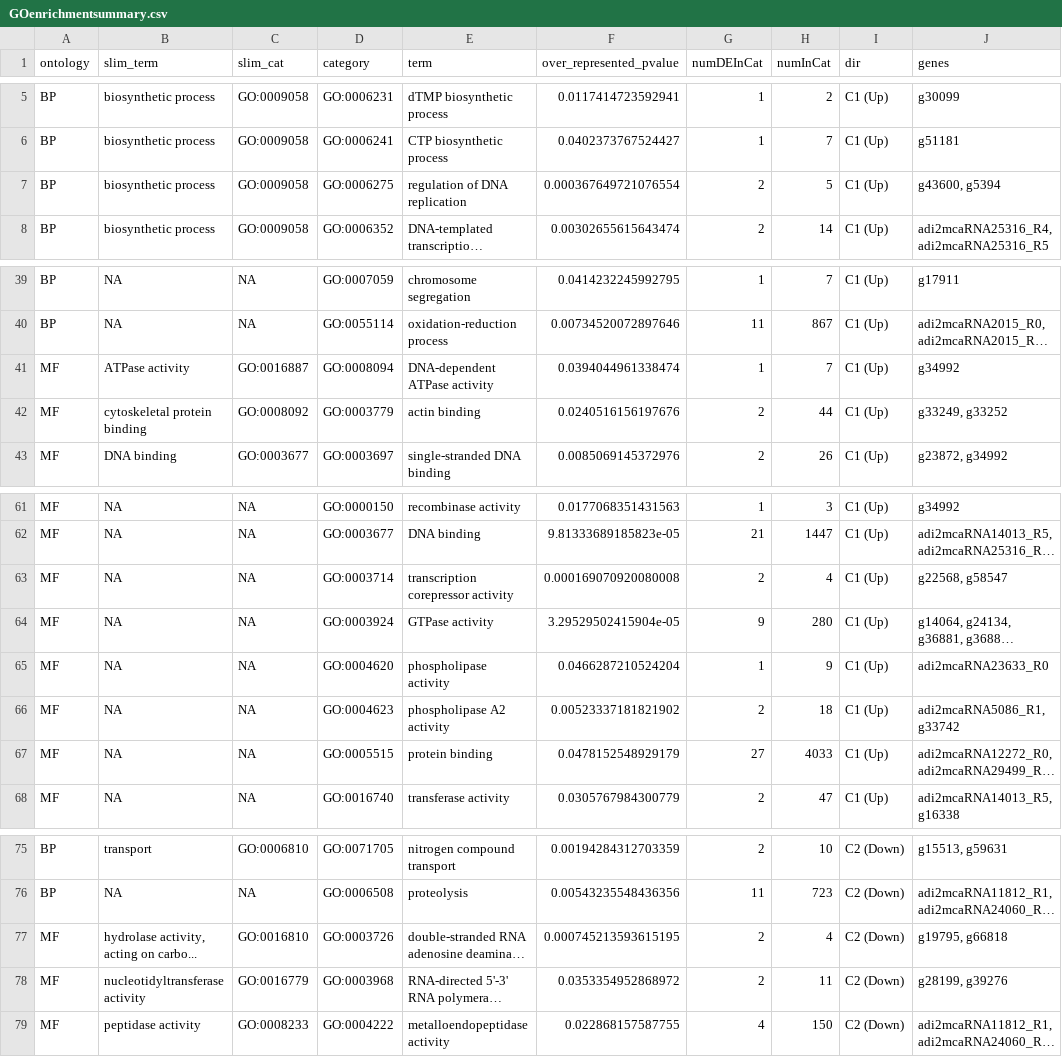
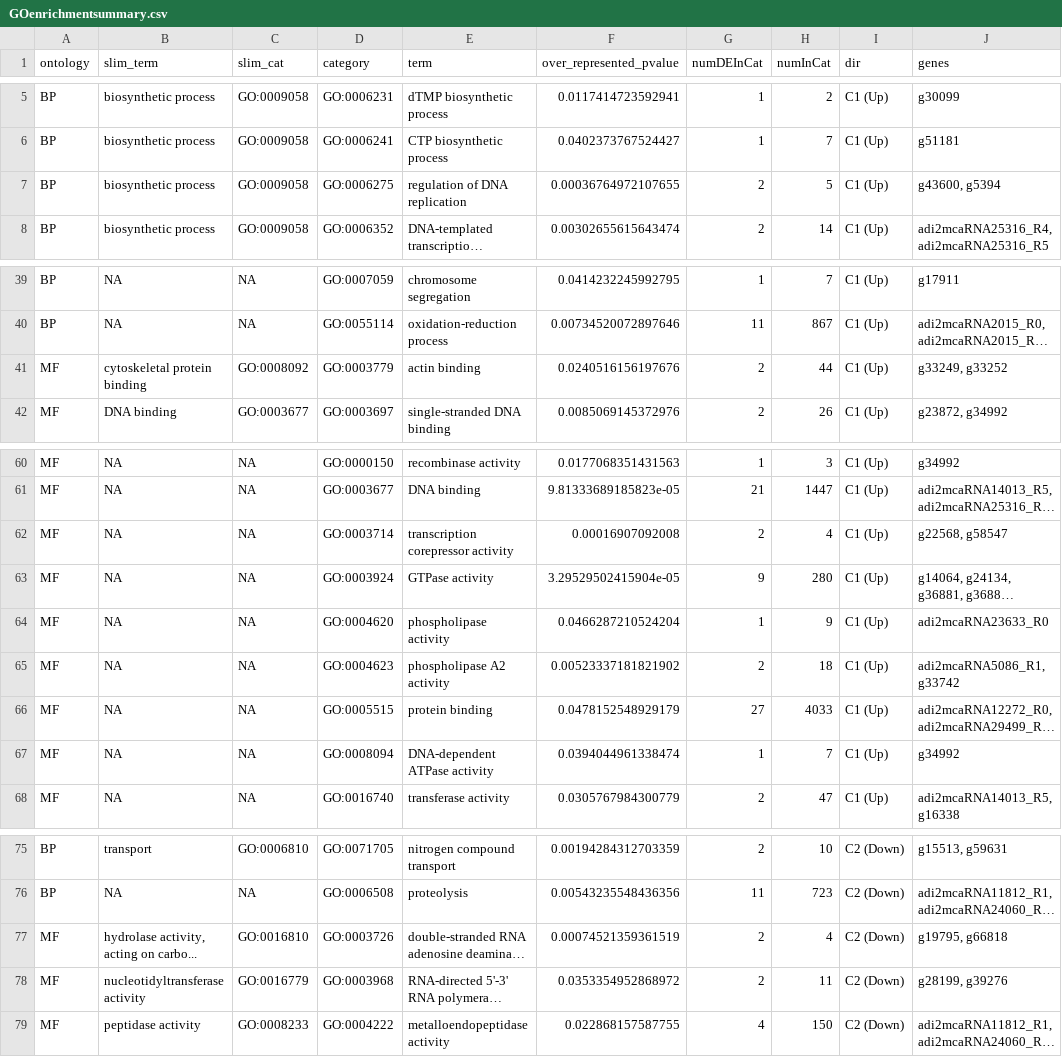
Before and after one commit to echille/Mcapitata_OA_Developmental_Gene_Expression_Timeseries, a CSV file: 5-Planula-GO-Enrichment-Analysis/Output/GOenrichmentsummary.csv, drawn as a sheet; only a part is shown, gaps mark what is left out; long unchanged cells end in …; removed rows and columns are numbered as before the commit, all else as after; the diff names each change by its address in the sheet, - before the commit and + after, or states it on an @@ line.

```diff
--- a/5-Planula-GO-Enrichment-Analysis/Output/GOenrichmentsummary.csv
+++ b/5-Planula-GO-Enrichment-Analysis/Output/GOenrichmentsummary.csv
-F7 (over_represented_pvalue): 0.000367649721076554
+F7 (over_represented_pvalue): 0.00036764972107655
-row 41: MF | ATPase activity | GO:0016887 | GO:0008094 | DNA-dependent ATPase activity | 0.0394044961338474 | 1 | 7 | C1 (Up) | g34992
-F62 (over_represented_pvalue): 0.000169070920080008
+F62 (over_represented_pvalue): 0.00016907092008
+row 67: MF | NA | NA | GO:0008094 | DNA-dependent ATPase activity | 0.0394044961338474 | 1 | 7 | C1 (Up) | g34992
-F77 (over_represented_pvalue): 0.000745213593615195
+F77 (over_represented_pvalue): 0.00074521359361519
```
Also changed, not shown: 5-Planula-GO-Enrichment-Analysis/Output/KO.05.C1.csv, 5-Planula-GO-Enrichment-Analysis/Output/KOenrichmentsummary.csv, 5 other files.
